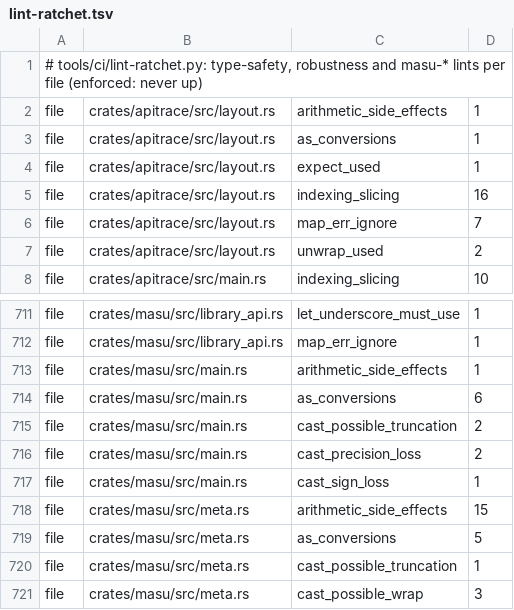
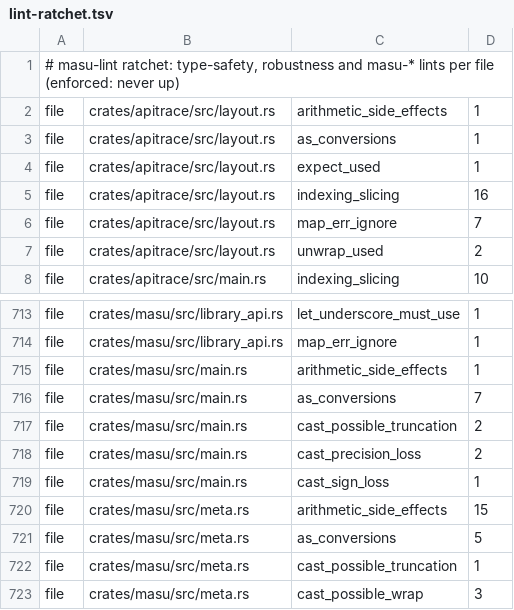
Before and after one commit to a-kaibu/masu, a TSV file: tools/ci/lint-ratchet.tsv, drawn as a sheet; only a part is shown, gaps mark what is left out; the diff covers the shown part only.

```diff
--- a/tools/ci/lint-ratchet.tsv
+++ b/tools/ci/lint-ratchet.tsv
@@ -1,2 +1,2 @@
-# tools/ci/lint-ratchet.py: type-safety, robustness and masu-* lints per file (enforced: never up)
+# masu-lint ratchet: type-safety, robustness and masu-* lints per file (enforced: never up)
 file	crates/apitrace/src/layout.rs	arithmetic_side_effects	1
@@ -713,3 +715,3 @@ file	crates/masu/src/library_api.rs	map_err_ignore	1
 file	crates/masu/src/main.rs	arithmetic_side_effects	1
-file	crates/masu/src/main.rs	as_conversions	6
+file	crates/masu/src/main.rs	as_conversions	7
 file	crates/masu/src/main.rs	cast_possible_truncation	2
```
Also changed, not shown: 6 added rows elsewhere in this file, 5 other files.
